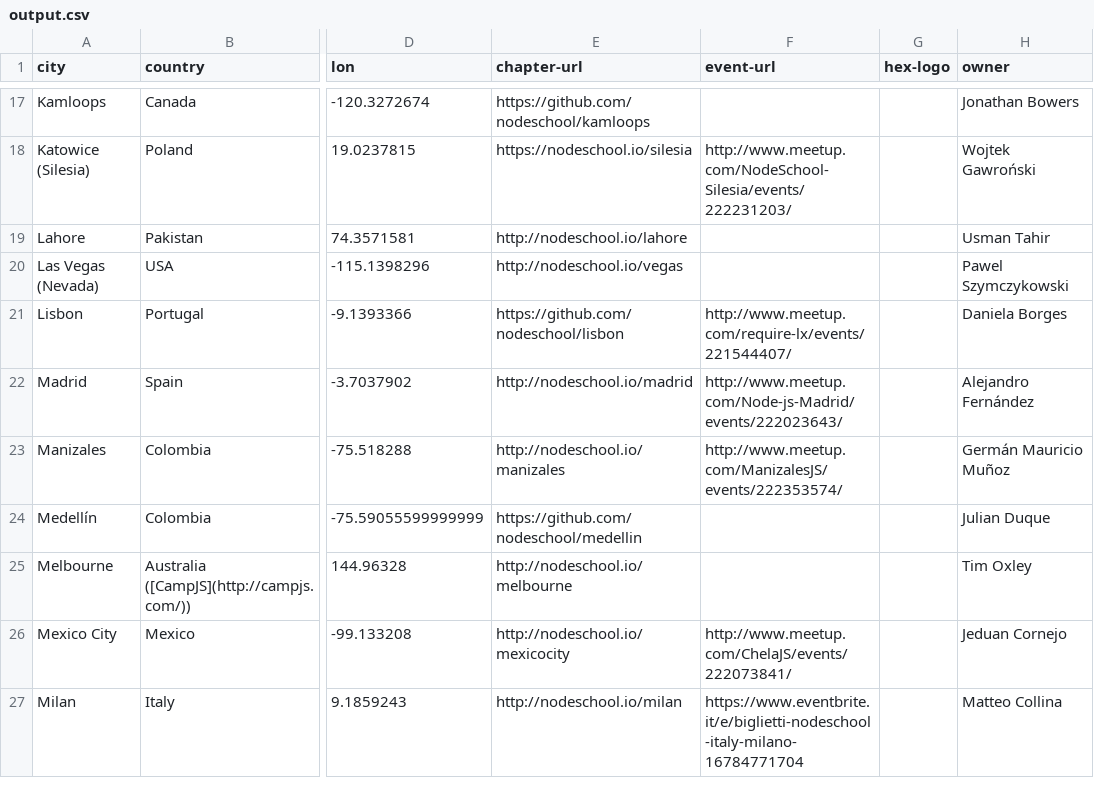
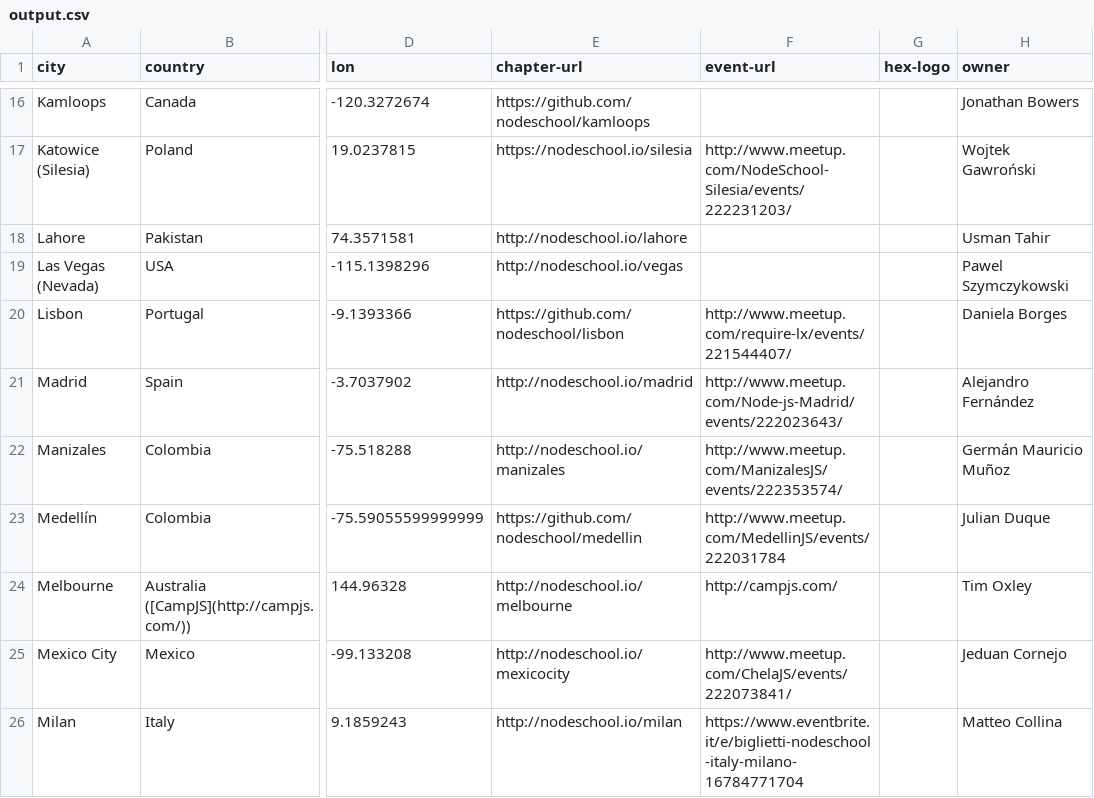
Before and after one commit to nodeschool/international-day, a CSV file: enrollment-scraper/output.csv, drawn as a sheet; only a part is shown, gaps mark what is left out; addresses are those after the commit; the diff covers the shown part only; the diff names each change by its address in the sheet, - before the commit and + after, or states it on an @@ line.

Commit message:
Added new chapters.

```diff
--- a/enrollment-scraper/output.csv
+++ b/enrollment-scraper/output.csv
-F23 (event-url): (empty)
+F23 (event-url): http://www.meetup.com/MedellinJS/events/222031784
-F24 (event-url): (empty)
+F24 (event-url): http://campjs.com/
```
Also changed, not shown: 1 removed row and 6 edited cells elsewhere in this file, 1 other file.
